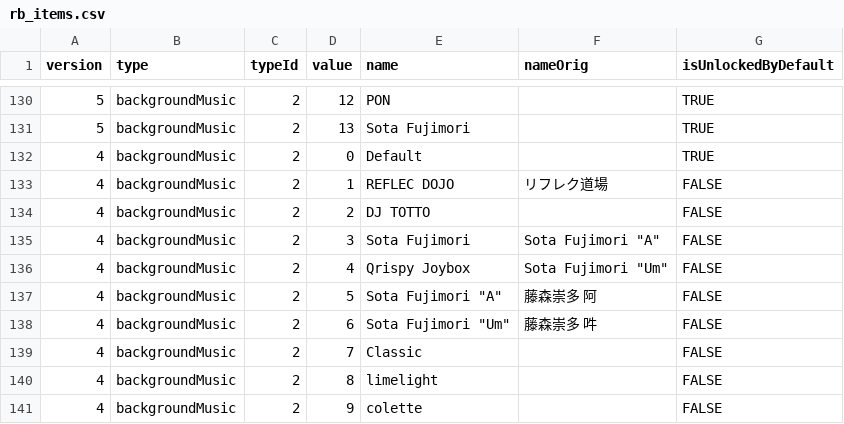
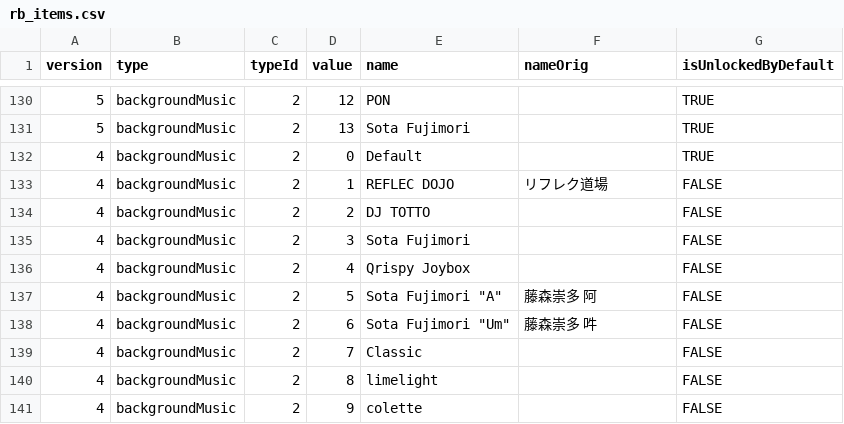
Before and after one commit to RoxCian/TheAsphyxiaOfEternity, a CSV file: server/data/contents/rb_items.csv, drawn as a sheet; only a part is shown, gaps mark what is left out; the diff names each change by its address in the sheet, - before the commit and + after, or states it on an @@ line.

Commit message:
Fix an issue of Verdet des Krieges. Fix an issue of item name data for RB groovin'.

```diff
--- a/server/data/contents/rb_items.csv
+++ b/server/data/contents/rb_items.csv
-F135 (nameOrig): Sota Fujimori "A"
+F135 (nameOrig): (empty)
-F136 (nameOrig): Sota Fujimori "Um"
+F136 (nameOrig): (empty)
```
Also changed, not shown: 1 other file.
